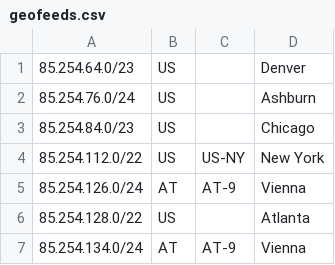
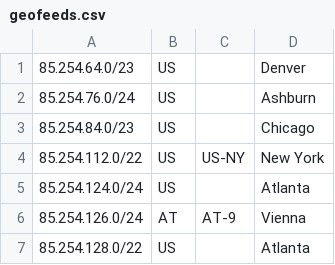
Before and after one commit to krihards/geofeeds, a CSV file: geofeeds.csv, drawn as a sheet; only a part is shown; the shorter side is filled out with more unchanged rows; the diff names each change by its address in the sheet, - before the commit and + after, or states it on an @@ line.

Commit message:
Update geofeeds.csv

```diff
--- a/geofeeds.csv
+++ b/geofeeds.csv
+row 5: 85.254.124.0/24 | US |  | Atlanta
```
